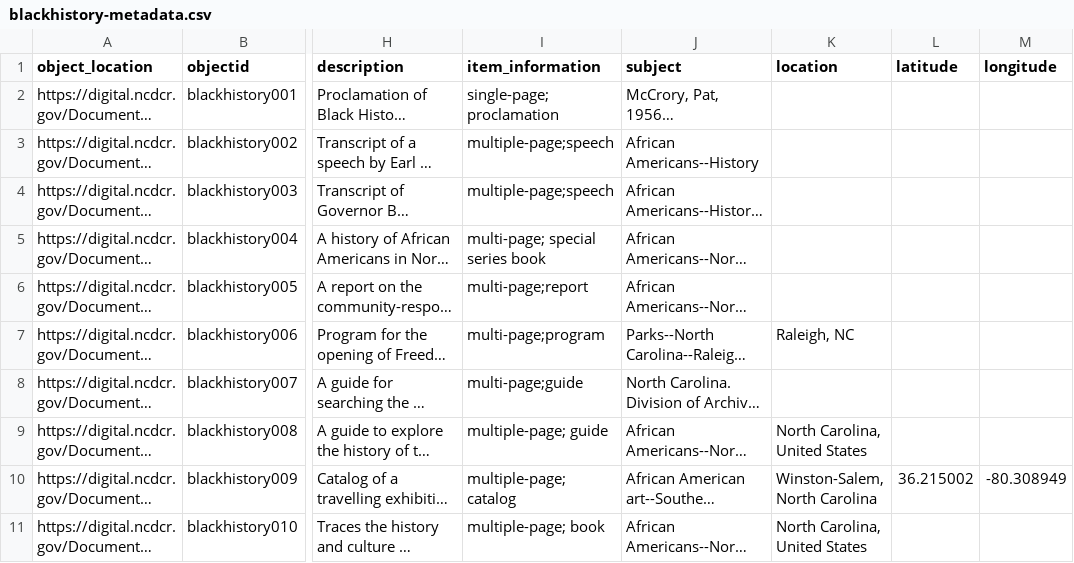
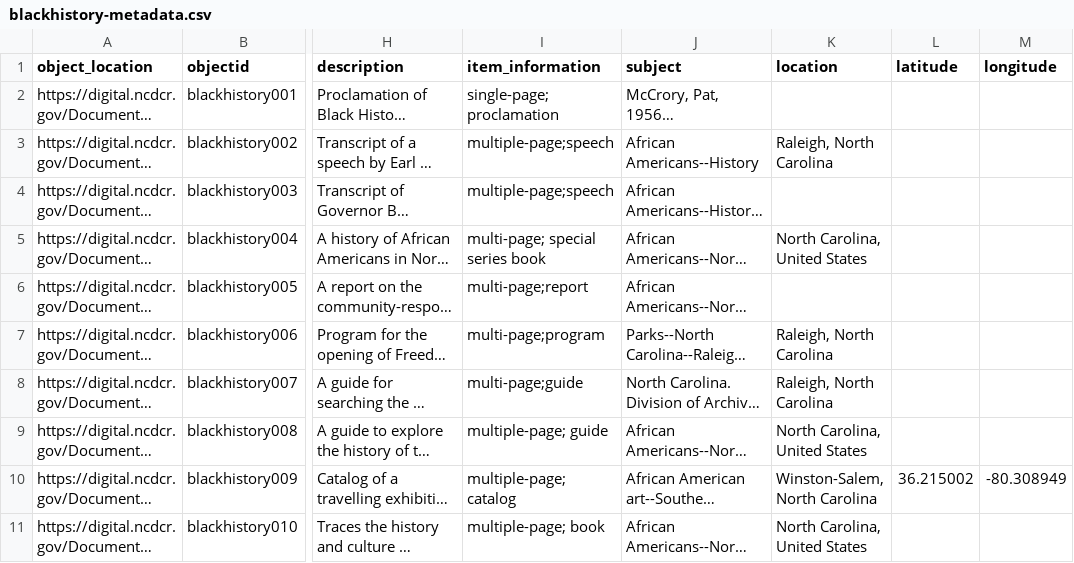
Before and after one commit to SLNC-DIMP/blackhistory, a CSV file: _data/blackhistory-metadata.csv, drawn as a sheet; only a part is shown, gaps mark what is left out; long unchanged cells end in …; the diff covers the shown part only; the diff names each change by its address in the sheet, - before the commit and + after, or states it on an @@ line.

```diff
--- a/_data/blackhistory-metadata.csv
+++ b/_data/blackhistory-metadata.csv
-K3 (location): (empty)
+K3 (location): Raleigh, North Carolina
-K5 (location): (empty)
+K5 (location): North Carolina, United States
-K7 (location): Raleigh, NC
+K7 (location): Raleigh, North Carolina
-K8 (location): (empty)
+K8 (location): Raleigh, North Carolina
```
Also changed, not shown: 43 edited cells elsewhere in this file.
